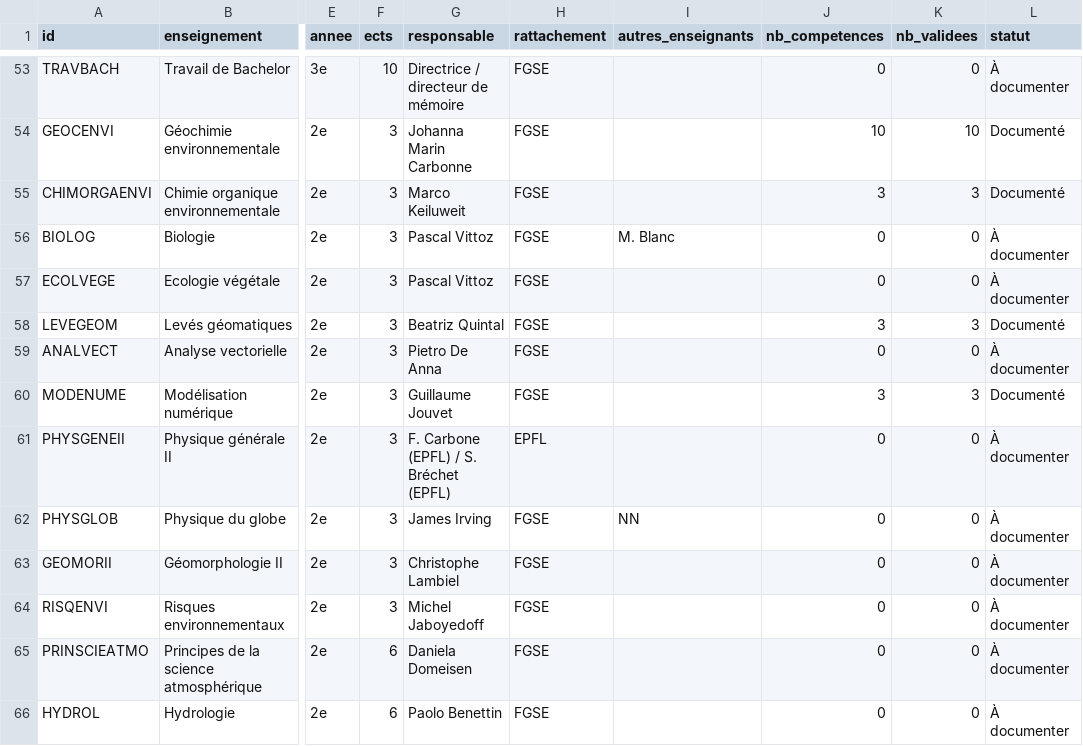
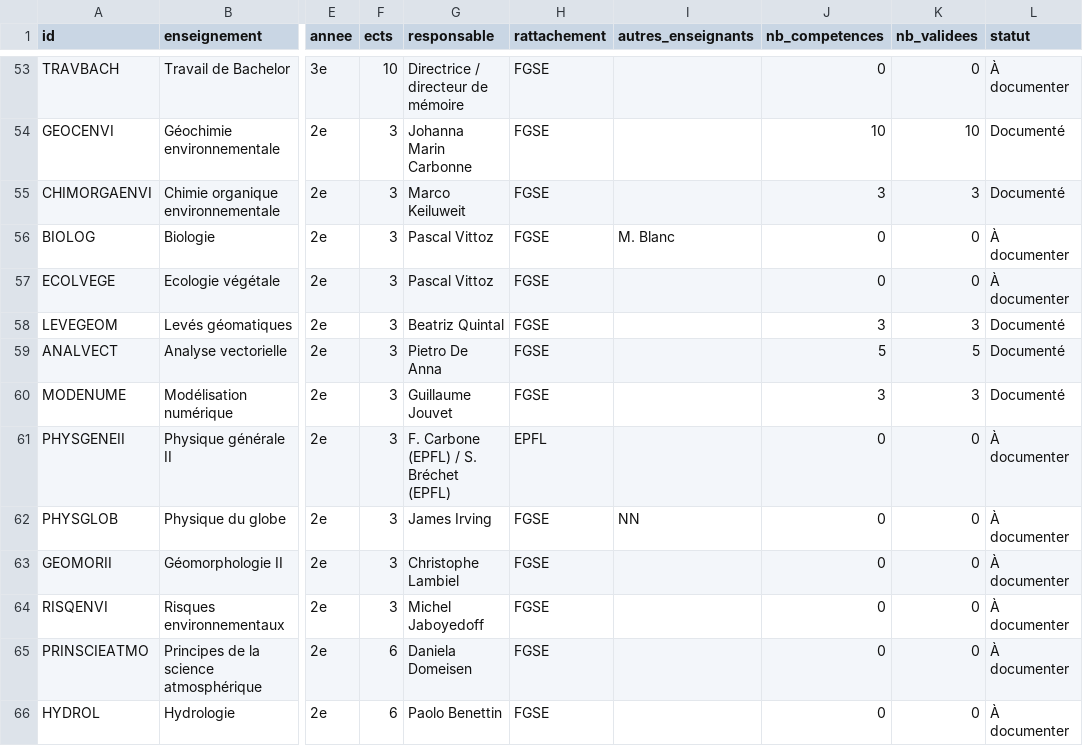
Before and after one commit to johannluthi/arbre-des-connaissances, a CSV file: data/enseignements.csv, drawn as a sheet; only a part is shown, gaps mark what is left out; the diff names each change by its address in the sheet, - before the commit and + after, or states it on an @@ line.

```diff
--- a/data/enseignements.csv
+++ b/data/enseignements.csv
-J59 (nb_competences): 0
+J59 (nb_competences): 5
-K59 (nb_validees): 0
+K59 (nb_validees): 5
-L59 (statut): À documenter
+L59 (statut): Documenté
```
Also changed, not shown: data/competences.csv, 2 other files.
